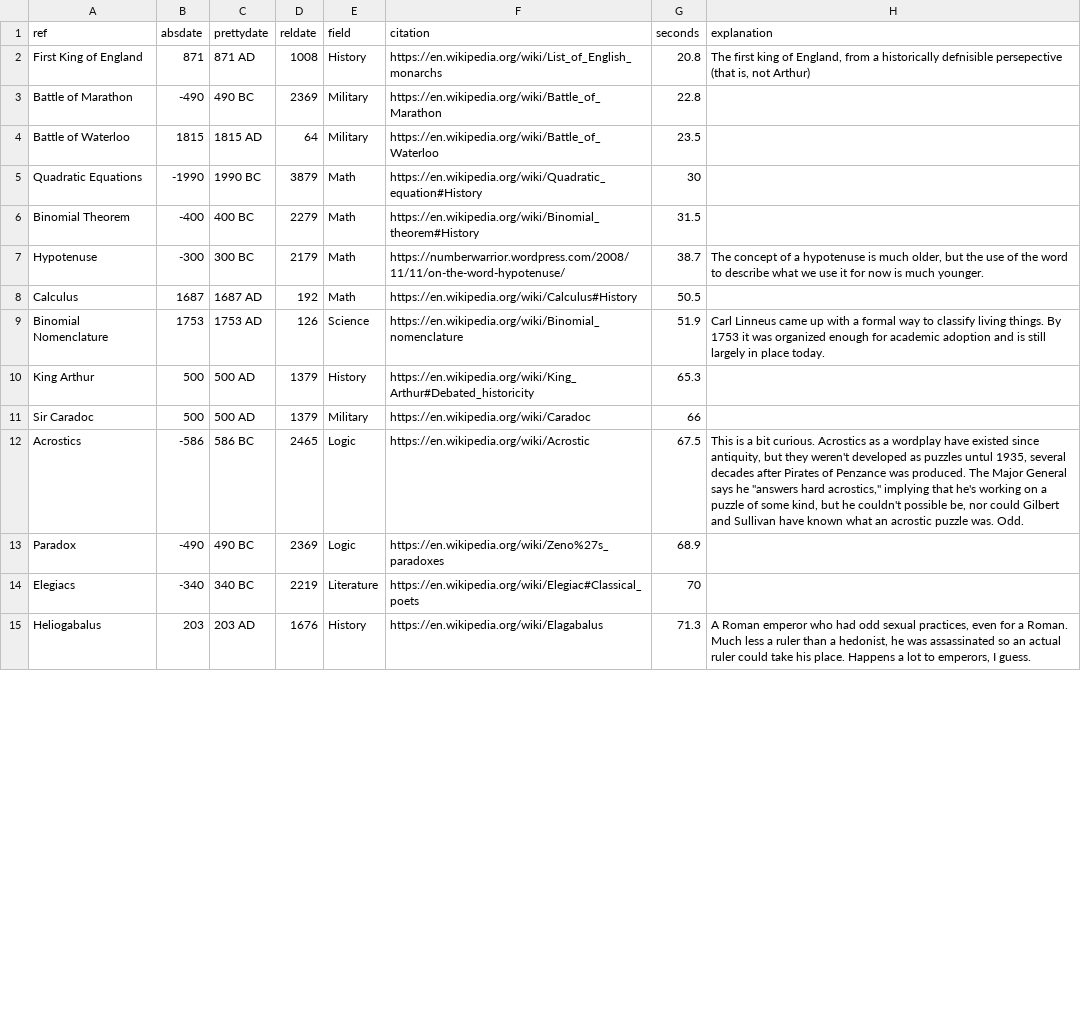
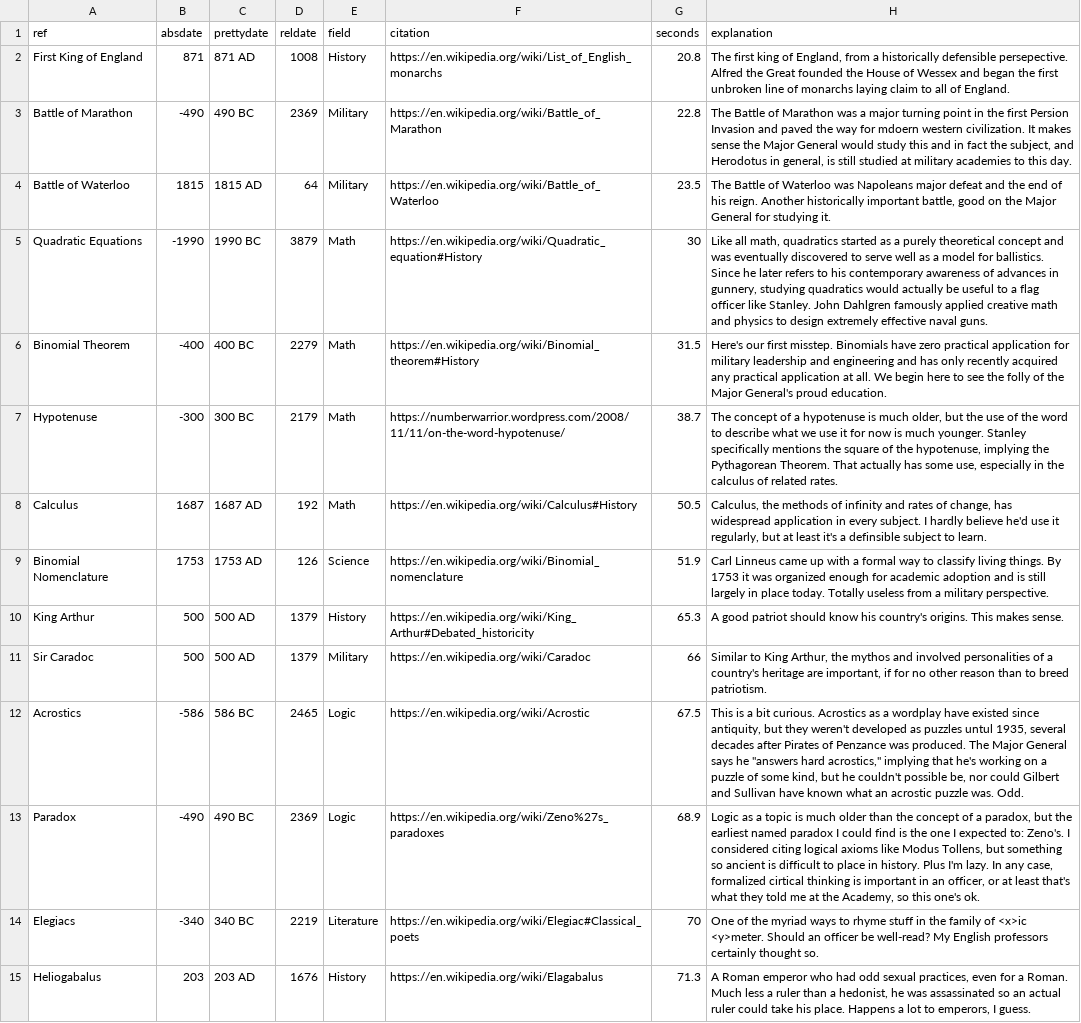
Before and after one commit to dails08/kungfu-waltz, a CSV file: data/mmg.csv, drawn as a sheet; only a part is shown; the diff covers the shown part only; the diff names each change by its address in the sheet, - before the commit and + after, or states it on an @@ line.

Commit message:
Listing, brushing, linking, highlighting, explaining, and citing working.

```diff
--- a/data/mmg.csv
+++ b/data/mmg.csv
-H2 (explanation): …a historically defnisible persepective (that is, not Arthur)
+H2 (explanation): …a historically defensible persepective. Alfred the Great founded the House of Wessex and began the first unbroken line of monarchs laying claim to all of England.
-H3 (explanation): (empty)
+H3 (explanation): The Battle of Marathon was a major turning point in the first Persion Invasion and paved the way for mdoern western civilization. It makes sense the Major General would study this and in fact the subject, and Herodotus in general, is still studied at military academies to this day.
-H4 (explanation): (empty)
+H4 (explanation): The Battle of Waterloo was Napoleans major defeat and the end of his reign. Another historically important battle, good on the Major General for studying it.
-H5 (explanation): (empty)
+H5 (explanation): Like all math, quadratics started as a purely theoretical concept and was eventually discovered to serve well as a model for ballistics. Since he later refers to his contemporary awareness of advances in gunnery, studying quadratics would actually be useful to a flag officer like Stanley. John Dahlgren famously applied creative math and physics to design extremely effective naval guns.
-H6 (explanation): (empty)
+H6 (explanation): Here's our first misstep. Binomials have zero practical application for military leadership and engineering and has only recently acquired any practical application at all. We begin here to see the folly of the Major General's proud education.
-H7 (explanation): …much younger.
+H7 (explanation): …much younger. Stanley specifically mentions the square of the hypotenuse, implying the Pythagorean Theorem. That actually has some use, especially in the calculus of related rates.
-H8 (explanation): (empty)
+H8 (explanation): Calculus, the methods of infinity and rates of change, has widespread application in every subject. I hardly believe he'd use it regularly, but at least it's a definsible subject to learn.
-H9 (explanation): …place today.
+H9 (explanation): …place today. Totally useless from a military perspective.
-H10 (explanation): (empty)
+H10 (explanation): A good patriot should know his country's origins. This makes sense.
-H11 (explanation): (empty)
+H11 (explanation): Similar to King Arthur, the mythos and involved personalities of a country's heritage are important, if for no other reason than to breed patriotism.
-H13 (explanation): (empty)
+H13 (explanation): Logic as a topic is much older than the concept of a paradox, but the earliest named paradox I could find is the one I expected to: Zeno's. I considered citing logical axioms like Modus Tollens, but something so ancient is difficult to place in history. Plus I'm lazy. In any case, formalized cirtical thinking is important in an officer, or at least that's what they told me at the Academy, so this one's ok.
-H14 (explanation): (empty)
+H14 (explanation): One of the myriad ways to rhyme stuff in the family of <x>ic <y>meter. Should an officer be well-read? My English professors certainly thought so.
```
Also changed, not shown: 16 edited cells elsewhere in this file, 3 other files.
